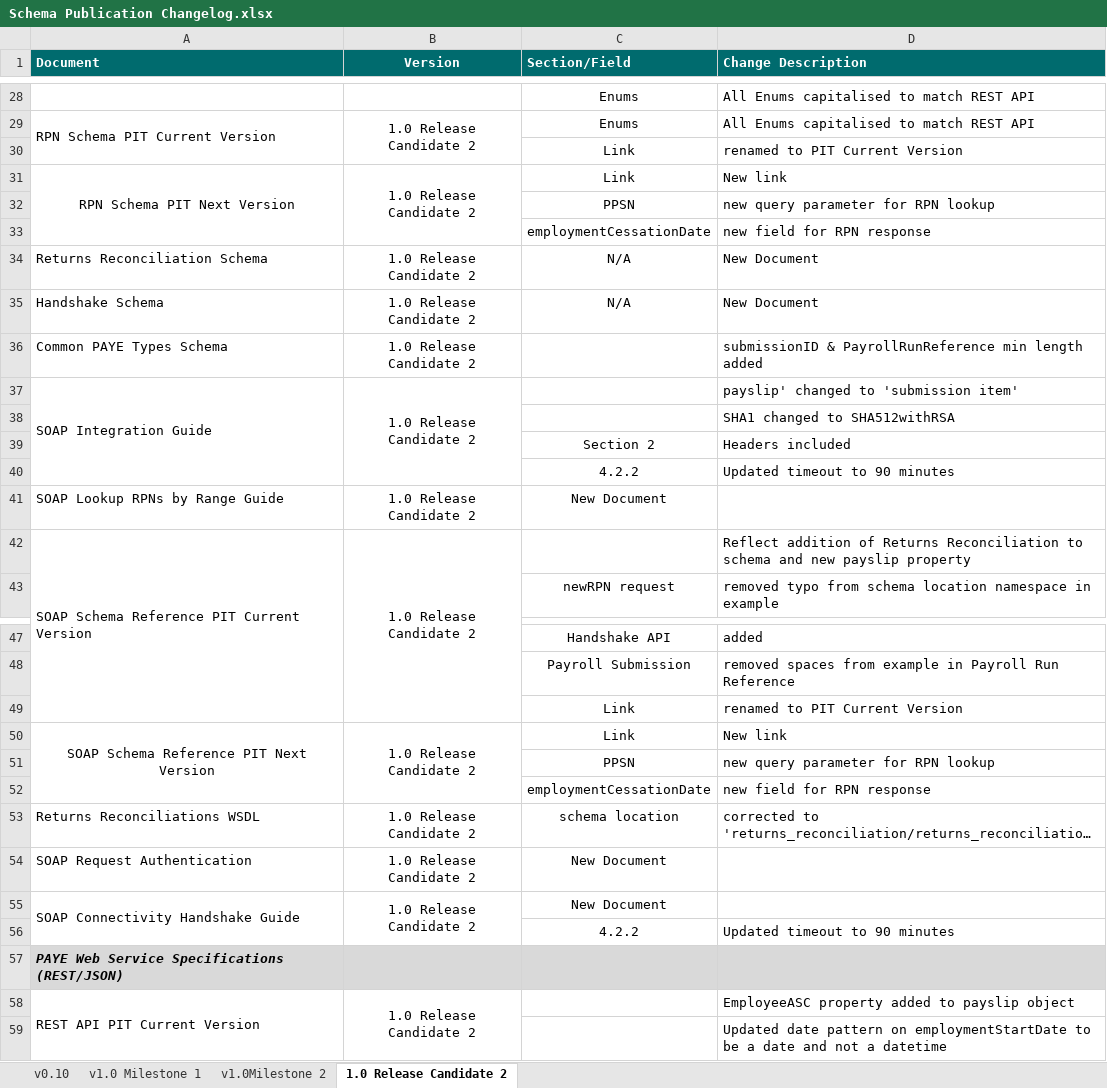
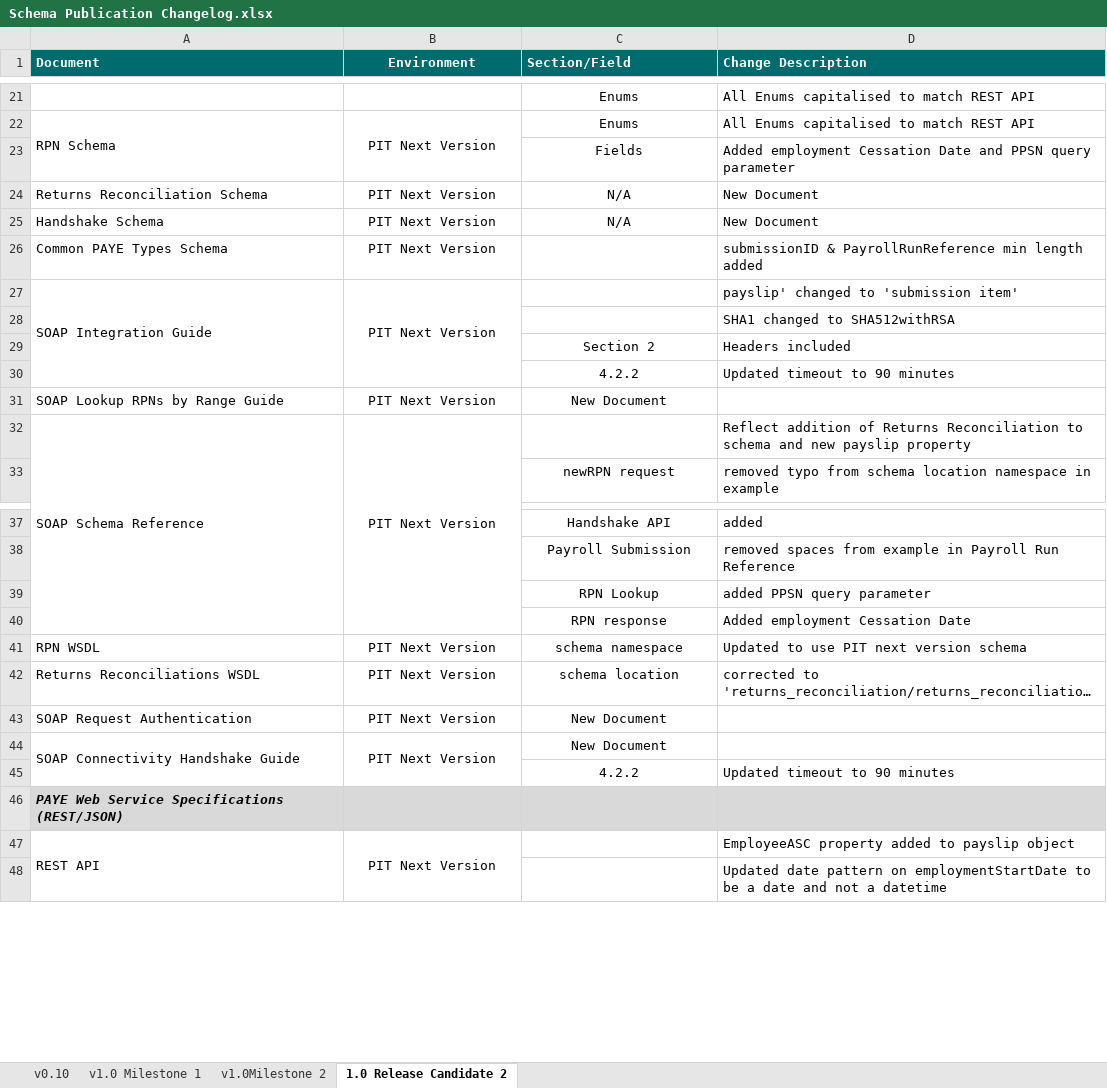
Before and after one commit to revtestaccount/paye-employers-documentation, an Excel workbook: PIT4/Schema Publication Changelog.xlsx, sheet 1.0 Release Candidate 2, drawn as a sheet; only a part is shown, gaps mark what is left out; long unchanged cells end in …; values as stored, in another font and other column widths than the file's, no borders; removed rows and columns are numbered as before the commit, all else as after; the diff covers the shown part only; the diff names each change by its address in the sheet, - before the commit and + after, or states it on an @@ line.

Commit message:
dates

```diff
--- a/PIT4/Schema Publication Changelog.xlsx (sheet 1.0 Release Candidate 2)
+++ b/PIT4/Schema Publication Changelog.xlsx (sheet 1.0 Release Candidate 2)
-B1: Version
+B1: Environment
-A22 (Document): RPN Schema PIT Current Version
+A22 (Document): RPN Schema
-B22 (Environment): 1.0 Release Candidate 2
+B22 (Environment): PIT Next Version
-row 30:  |  | Link | renamed to PIT Current Version
-row 31: RPN Schema PIT Next Version | 1.0 Release Candidate 2 | Link | New link
-row 32:  |  | PPSN | new query parameter for RPN lookup
-row 33:  |  | employmentCessationDate | new field for RPN response
+row 23:  |  | Fields | Added employment Cessation Date and PPSN query parameter
-B24:B27 (Environment): 1.0 Release Candidate 2
+B24:B27 (Environment): PIT Next Version
-B31 (Environment): 1.0 Release Candidate 2
+B31 (Environment): PIT Next Version
-row 42: SOAP Schema Reference PIT Current Version | 1.0 Release Candidate 2 |  | Reflect addition of Returns Reconciliation to schema and new payslip property
+row 32: SOAP Schema Reference | PIT Next Version |  | Reflect addition of Returns Reconciliation to schema and new payslip property
-row 49:  |  | Link | renamed to PIT Current Version
-row 50: SOAP Schema Reference PIT Next Version | 1.0 Release Candidate 2 | Link | New link
-row 51:  |  | PPSN | new query parameter for RPN lookup
-row 52:  |  | employmentCessationDate | new field for RPN response
+row 39:  |  | RPN Lookup | added PPSN query parameter
+row 40:  |  | RPN response | Added employment Cessation Date
+row 41: RPN WSDL | PIT Next Version | schema namespace | Updated to use PIT next version schema
-B42:B44 (Environment): 1.0 Release Candidate 2
+B42:B44 (Environment): PIT Next Version
-row 58: REST API PIT Current Version | 1.0 Release Candidate 2 |  | EmployeeASC property added to payslip object
+row 47: REST API | PIT Next Version |  | EmployeeASC property added to payslip object
```
Also changed, not shown: 15 added rows, 15 removed rows, 3 moved rows and 29 edited cells elsewhere in this sheet, PIT/PIT Next Version Features.xlsx, PIT3/Schema Publication Changelog.xlsx, 17 other files.
